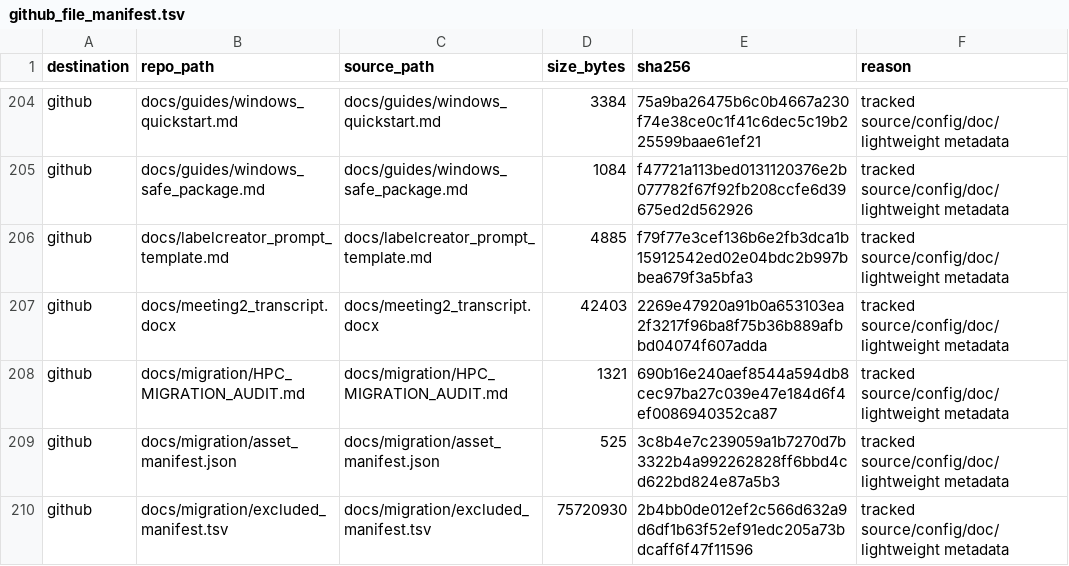
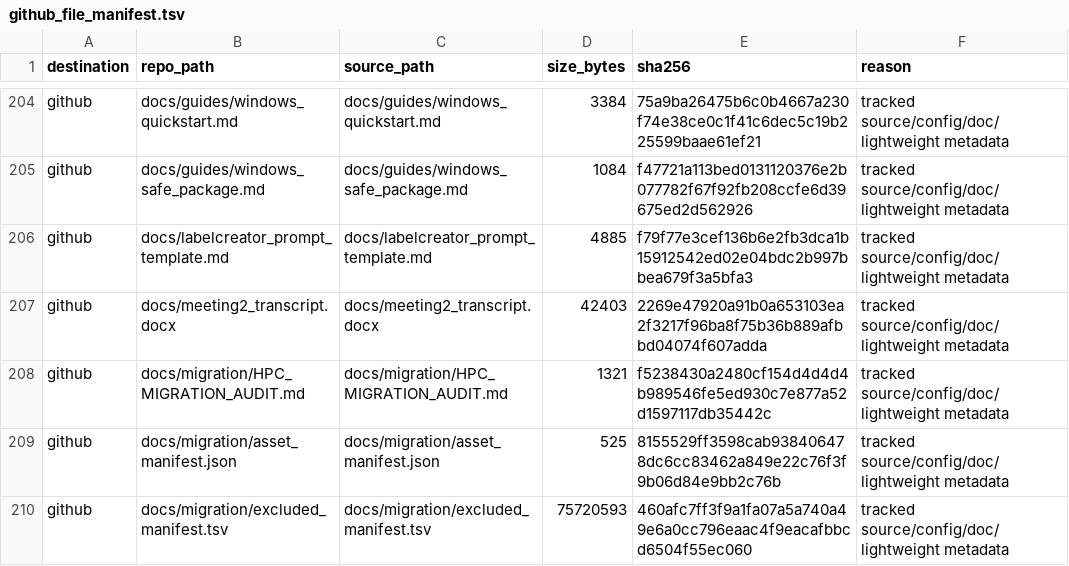
Before and after one commit to Xiang-mira/medical_agent, a TSV file: docs/migration/github_file_manifest.tsv, drawn as a sheet; only a part is shown, gaps mark what is left out; the diff covers the shown part only.

```diff
--- a/docs/migration/github_file_manifest.tsv
+++ b/docs/migration/github_file_manifest.tsv
@@ -207,4 +207,4 @@ github	docs/labelcreator_prompt_template.md	docs/labelcreator_prompt_template.md
 github	docs/meeting2_transcript.docx	docs/meeting2_transcript.docx	42403	2269e47920a91b0a653103ea2f3217f96ba8f75b36b889afbbd04074f607adda	tracked source/config/doc/lightweight metadata
-github	docs/migration/HPC_MIGRATION_AUDIT.md	docs/migration/HPC_MIGRATION_AUDIT.md	1321	690b16e240aef8544a594db8cec97ba27c039e47e184d6f4ef0086940352ca87	tracked source/config/doc/lightweight metadata
-github	docs/migration/asset_manifest.json	docs/migration/asset_manifest.json	525	3c8b4e7c239059a1b7270d7b3322b4a992262828ff6bbd4cd622bd824e87a5b3	tracked source/config/doc/lightweight metadata
-github	docs/migration/excluded_manifest.tsv	docs/migration/excluded_manifest.tsv	75720930	2b4bb0de012ef2c566d632a9d6df1b63f52ef91edc205a73bdcaff6f47f11596	tracked source/config/doc/lightweight metadata
+github	docs/migration/HPC_MIGRATION_AUDIT.md	docs/migration/HPC_MIGRATION_AUDIT.md	1321	f5238430a2480cf154d4d4d4b989546fe5ed930c7e877a52d1597117db35442c	tracked source/config/doc/lightweight metadata
+github	docs/migration/asset_manifest.json	docs/migration/asset_manifest.json	525	8155529ff3598cab938406478dc6cc83462a849e22c76f3f9b06d84e9bb2c76b	tracked source/config/doc/lightweight metadata
+github	docs/migration/excluded_manifest.tsv	docs/migration/excluded_manifest.tsv	75720593	460afc7ff3f9a1fa07a5a740a49e6a0cc796eaac4f9eacafbbcd6504f55ec060	tracked source/config/doc/lightweight metadata
```
Also changed, not shown: 2 added rows and 18 edited cells elsewhere in this file, docs/migration/hf_upload_plan.tsv, 7 other files.
